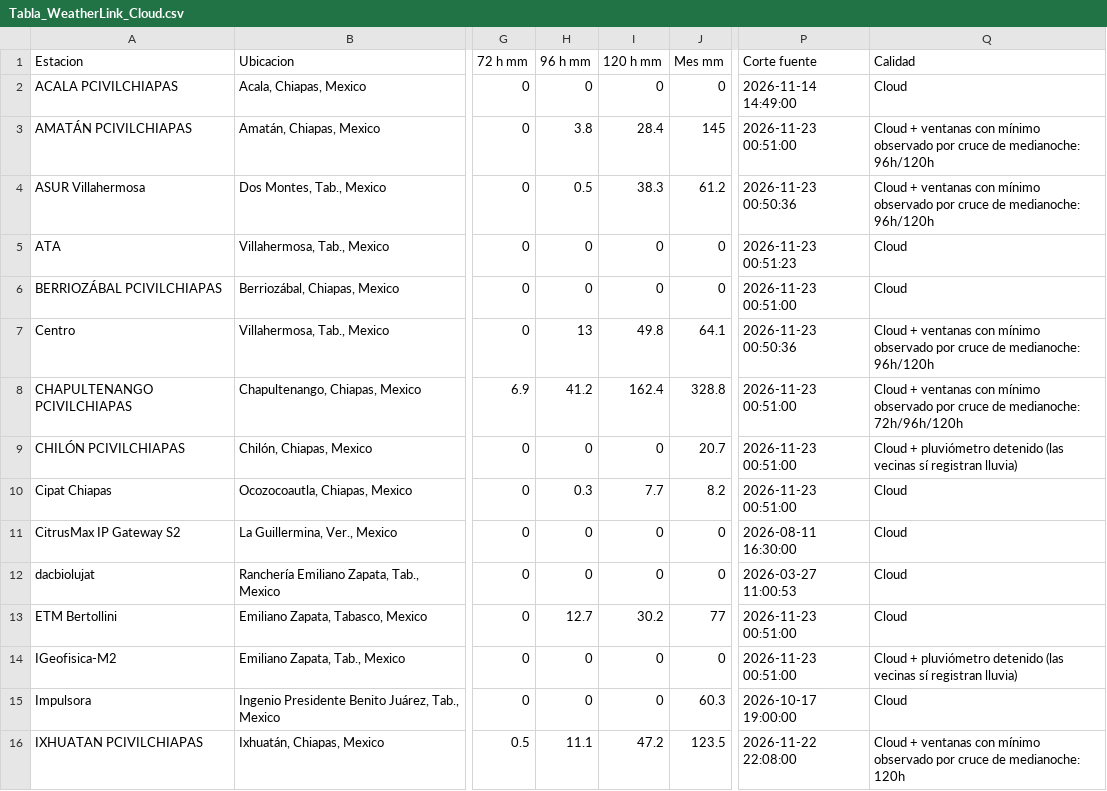
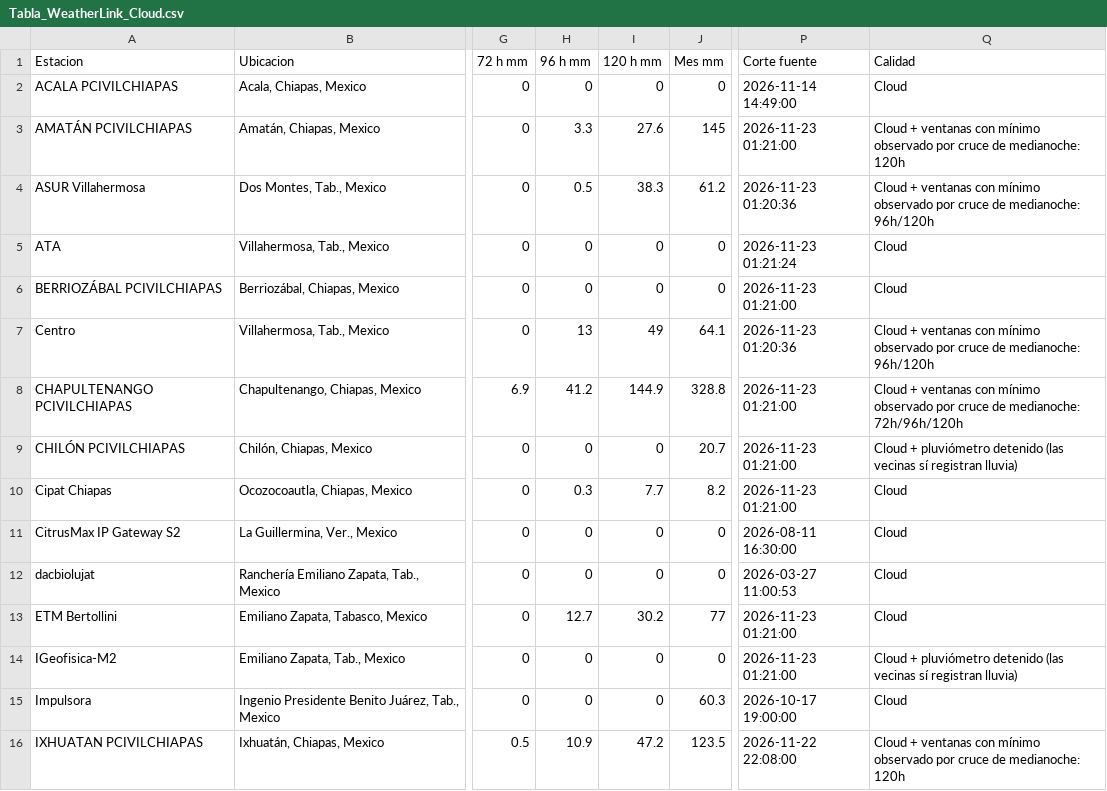
Before and after one commit to SISTEMAPCTAB/Agente-Hidrometeorologico-Cloud, a CSV file: data/weatherlink/Tabla_WeatherLink_Cloud.csv, drawn as a sheet; only a part is shown, gaps mark what is left out; the diff covers the shown part only; the diff names each change by its address in the sheet, - before the commit and + after, or states it on an @@ line.

```diff
--- a/data/weatherlink/Tabla_WeatherLink_Cloud.csv
+++ b/data/weatherlink/Tabla_WeatherLink_Cloud.csv
-H3 (96 h mm): 3.8
+H3 (96 h mm): 3.3
-I3 (120 h mm): 28.4
+I3 (120 h mm): 27.6
-P3 (Corte fuente): 2026-11-23 00:51:00
+P3 (Corte fuente): 2026-11-23 01:21:00
-Q3 (Calidad): …de medianoche: 96h/120h
+Q3 (Calidad): …de medianoche: 120h
-P4 (Corte fuente): 2026-11-23 00:50:36
+P4 (Corte fuente): 2026-11-23 01:20:36
-P5 (Corte fuente): 2026-11-23 00:51:23
+P5 (Corte fuente): 2026-11-23 01:21:24
-P6 (Corte fuente): 2026-11-23 00:51:00
+P6 (Corte fuente): 2026-11-23 01:21:00
-I7 (120 h mm): 49.8
+I7 (120 h mm): 49
-P7 (Corte fuente): 2026-11-23 00:50:36
+P7 (Corte fuente): 2026-11-23 01:20:36
-I8 (120 h mm): 162.4
+I8 (120 h mm): 144.9
-P8:P10 (Corte fuente): 2026-11-23 00:51:00
+P8:P10 (Corte fuente): 2026-11-23 01:21:00
-P13:P14 (Corte fuente): 2026-11-23 00:51:00
+P13:P14 (Corte fuente): 2026-11-23 01:21:00
-H16 (96 h mm): 11.1
+H16 (96 h mm): 10.9
```
Also changed, not shown: 15 edited cells elsewhere in this file, 7 other files.
